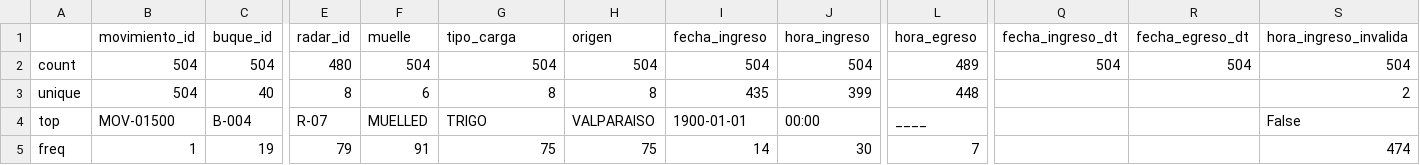
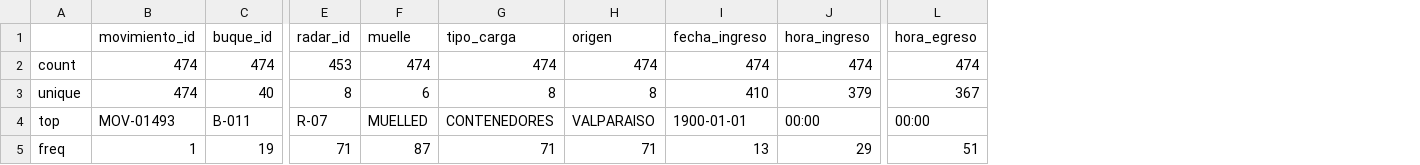
Before and after one commit to Ren991/TRABAJO-INTEGRADOR-HERRAMIENTAS-DE-SOFTWARE-PARA-ANALISIS-DE-DATOS-GRUPO-4, a CSV file: port_log/reports/summary_sprint1.csv, drawn as a sheet; only a part is shown, gaps mark what is left out; removed rows and columns are numbered as before the commit, all else as after; the diff covers the shown part only; the diff names each change by its address in the sheet, - before the commit and + after, or states it on an @@ line.

```diff
--- a/port_log/reports/summary_sprint1.csv
+++ b/port_log/reports/summary_sprint1.csv
-column Q (fecha_ingreso_dt), row 2: 504
-column R (fecha_egreso_dt), row 2: 504
-column S (hora_ingreso_invalida), rows 2-5: 504 | 2 | False | 474
-B2:B3 (movimiento_id): 504
+B2:B3 (movimiento_id): 474
-C2 (buque_id): 504
+C2 (buque_id): 474
-E2 (radar_id): 480
+E2 (radar_id): 453
-F2 (muelle): 504
+F2 (muelle): 474
-G2 (tipo_carga): 504
+G2 (tipo_carga): 474
-H2 (origen): 504
+H2 (origen): 474
-I2 (fecha_ingreso): 504
+I2 (fecha_ingreso): 474
-J2 (hora_ingreso): 504
+J2 (hora_ingreso): 474
-L2 (hora_egreso): 489
+L2 (hora_egreso): 474
-I3 (fecha_ingreso): 435
+I3 (fecha_ingreso): 410
-J3 (hora_ingreso): 399
+J3 (hora_ingreso): 379
-L3 (hora_egreso): 448
+L3 (hora_egreso): 367
-B4 (movimiento_id): MOV-01500
+B4 (movimiento_id): MOV-01493
-C4 (buque_id): B-004
+C4 (buque_id): B-011
-G4 (tipo_carga): TRIGO
+G4 (tipo_carga): CONTENEDORES
-L4 (hora_egreso): ____
+L4 (hora_egreso): 00:00
-E5 (radar_id): 79
+E5 (radar_id): 71
-F5 (muelle): 91
+F5 (muelle): 87
-G5 (tipo_carga): 75
+G5 (tipo_carga): 71
-H5 (origen): 75
+H5 (origen): 71
-I5 (fecha_ingreso): 14
+I5 (fecha_ingreso): 13
-J5 (hora_ingreso): 30
+J5 (hora_ingreso): 29
-L5 (hora_egreso): 7
+L5 (hora_egreso): 51
```
Also changed, not shown: 1 added row, 1 removed row and 25 edited cells elsewhere in this file, 8 other files.
